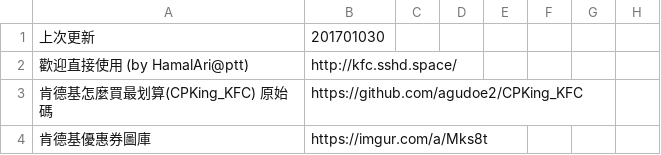
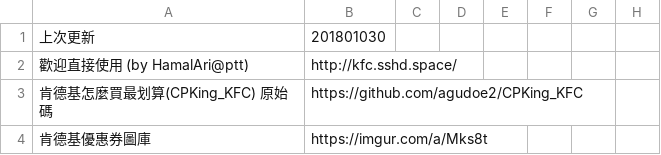
Before and after one commit to agudoe2/CPKing_KFC, a CSV file: kfc_coupon.csv, drawn as a sheet; only a part is shown; the diff names each change by its address in the sheet, - before the commit and + after, or states it on an @@ line.

Commit message:
更新kfc_coupon.csv版號typo

```diff
--- a/kfc_coupon.csv
+++ b/kfc_coupon.csv
-B1: 201701030
+B1: 201801030
```
Also changed, not shown: 7 other files.
